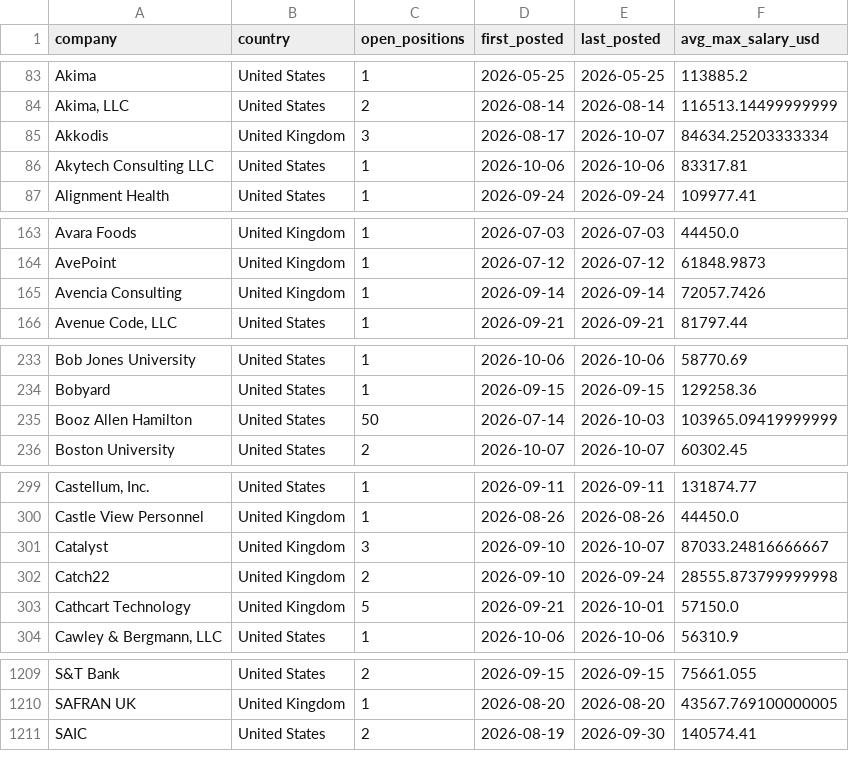
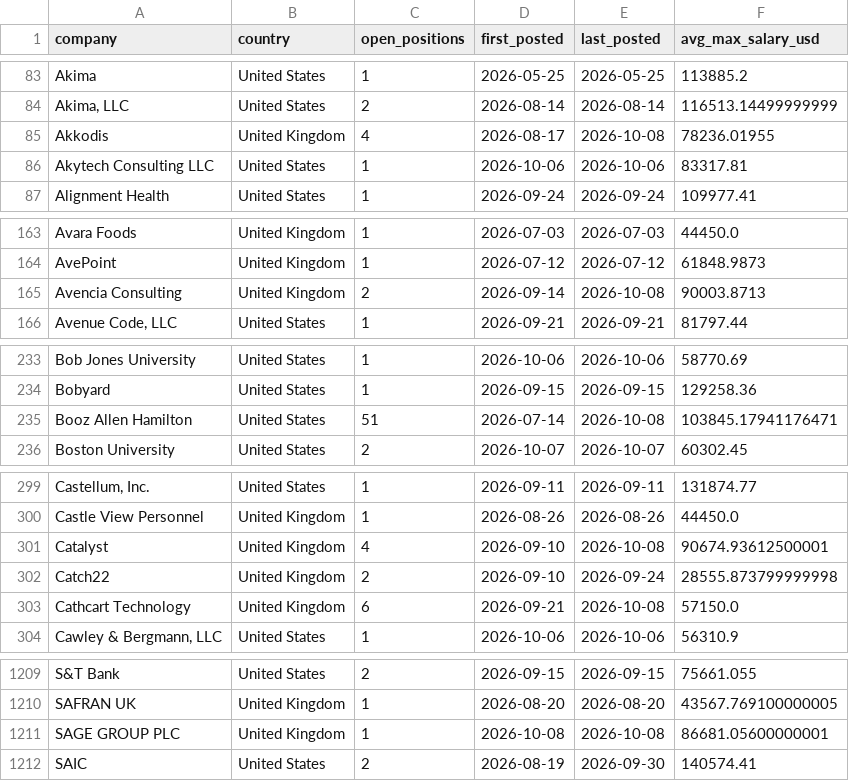
Before and after one commit to ShoafzalDataAnalyst/Adzuna-Job-Market-Vacancies, a CSV file: powerbi/top_hiring_companies.csv, drawn as a sheet; only a part is shown, gaps mark what is left out; the diff covers the shown part only; the diff names each change by its address in the sheet, - before the commit and + after, or states it on an @@ line.

```diff
--- a/powerbi/top_hiring_companies.csv
+++ b/powerbi/top_hiring_companies.csv
-C85 (open_positions): 3
+C85 (open_positions): 4
-E85 (last_posted): 2026-10-07
+E85 (last_posted): 2026-10-08
-F85 (avg_max_salary_usd): 84634.25203333334
+F85 (avg_max_salary_usd): 78236.01955
-C165 (open_positions): 1
+C165 (open_positions): 2
-E165 (last_posted): 2026-09-14
+E165 (last_posted): 2026-10-08
-F165 (avg_max_salary_usd): 72057.7426
+F165 (avg_max_salary_usd): 90003.8713
-C235 (open_positions): 50
+C235 (open_positions): 51
-E235 (last_posted): 2026-10-03
+E235 (last_posted): 2026-10-08
-F235 (avg_max_salary_usd): 103965.09419999999
+F235 (avg_max_salary_usd): 103845.17941176471
-C301 (open_positions): 3
+C301 (open_positions): 4
-E301 (last_posted): 2026-10-07
+E301 (last_posted): 2026-10-08
-F301 (avg_max_salary_usd): 87033.24816666667
+F301 (avg_max_salary_usd): 90674.93612500001
-C303 (open_positions): 5
+C303 (open_positions): 6
-E303 (last_posted): 2026-10-01
+E303 (last_posted): 2026-10-08
+row 1211: SAGE GROUP PLC | United Kingdom | 1 | 2026-10-08 | 2026-10-08 | 86681.05600000001
```
Also changed, not shown: 19 edited cells elsewhere in this file, powerbi/daily_posting_trend.csv, powerbi/location_heatmap.csv, 6 other files.
